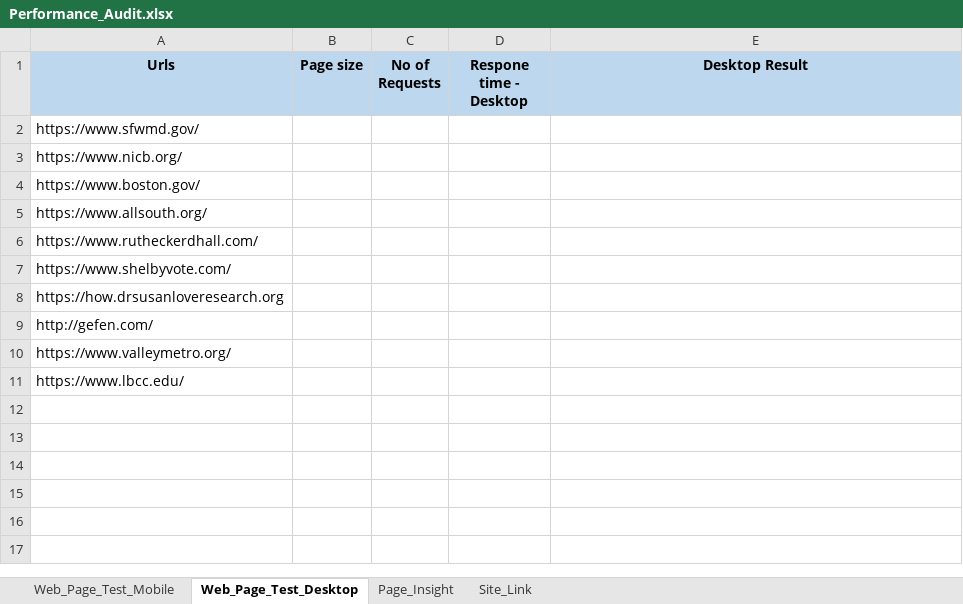
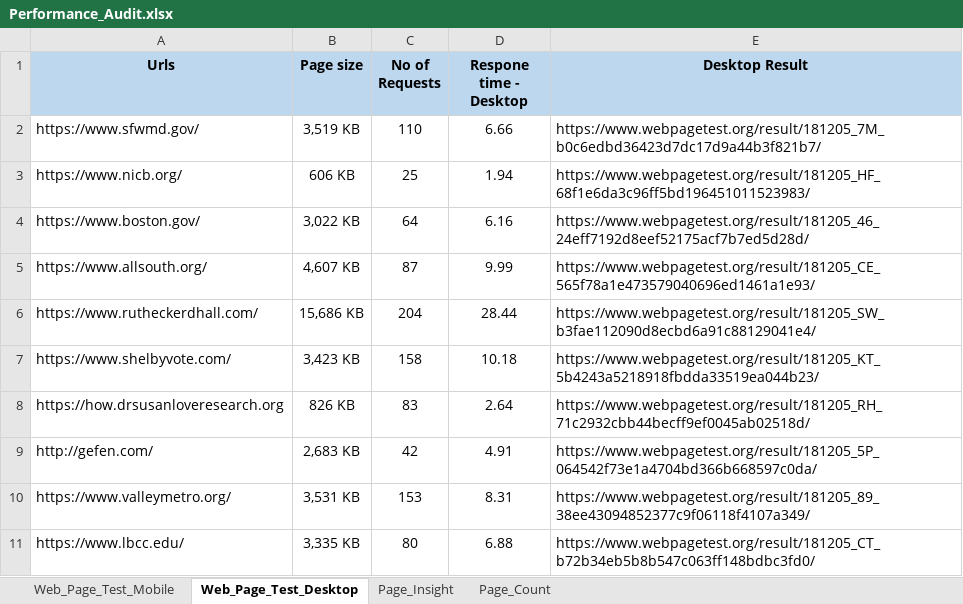
Before and after one commit to Prakashm9393/RPA-Marketing-1, an Excel workbook: data/Performance_Audit.xlsx, sheet Web_Page_Test_Desktop, drawn as a sheet; values as stored, in another font and other column widths than the file's, no borders; the diff names each change by its address in the sheet, - before the commit and + after, or states it on an @@ line.

```diff
--- a/data/Performance_Audit.xlsx (sheet Web_Page_Test_Desktop)
+++ b/data/Performance_Audit.xlsx (sheet Web_Page_Test_Desktop)
-sheet tab: Site_Link
+sheet tab: Page_Count
-B2 (Page size): (empty)
+B2 (Page size): 3,519 KB
-C2 (No of Requests): (empty)
+C2 (No of Requests): 110
-D2 (Respone time - Desktop): (empty)
+D2 (Respone time - Desktop): 6.66
-E2 (Desktop Result): (empty)
+E2 (Desktop Result): https://www.webpagetest.org/result/181205_7M_b0c6edbd36423d7dc17d9a44b3f821b7/
-B3 (Page size): (empty)
+B3 (Page size): 606 KB
-C3 (No of Requests): (empty)
+C3 (No of Requests): 25
-D3 (Respone time - Desktop): (empty)
+D3 (Respone time - Desktop): 1.94
-E3 (Desktop Result): (empty)
+E3 (Desktop Result): https://www.webpagetest.org/result/181205_HF_68f1e6da3c96ff5bd196451011523983/
-B4 (Page size): (empty)
+B4 (Page size): 3,022 KB
-C4 (No of Requests): (empty)
+C4 (No of Requests): 64
-D4 (Respone time - Desktop): (empty)
+D4 (Respone time - Desktop): 6.16
-E4 (Desktop Result): (empty)
+E4 (Desktop Result): https://www.webpagetest.org/result/181205_46_24eff7192d8eef52175acf7b7ed5d28d/
-B5 (Page size): (empty)
+B5 (Page size): 4,607 KB
-C5 (No of Requests): (empty)
+C5 (No of Requests): 87
-D5 (Respone time - Desktop): (empty)
+D5 (Respone time - Desktop): 9.99
-E5 (Desktop Result): (empty)
+E5 (Desktop Result): https://www.webpagetest.org/result/181205_CE_565f78a1e473579040696ed1461a1e93/
-B6 (Page size): (empty)
+B6 (Page size): 15,686 KB
-C6 (No of Requests): (empty)
+C6 (No of Requests): 204
-D6 (Respone time - Desktop): (empty)
+D6 (Respone time - Desktop): 28.44
-E6 (Desktop Result): (empty)
+E6 (Desktop Result): https://www.webpagetest.org/result/181205_SW_b3fae112090d8ecbd6a91c88129041e4/
-B7 (Page size): (empty)
+B7 (Page size): 3,423 KB
-C7 (No of Requests): (empty)
+C7 (No of Requests): 158
-D7 (Respone time - Desktop): (empty)
+D7 (Respone time - Desktop): 10.18
-E7 (Desktop Result): (empty)
+E7 (Desktop Result): https://www.webpagetest.org/result/181205_KT_5b4243a5218918fbdda33519ea044b23/
-B8 (Page size): (empty)
+B8 (Page size): 826 KB
-C8 (No of Requests): (empty)
+C8 (No of Requests): 83
-D8 (Respone time - Desktop): (empty)
+D8 (Respone time - Desktop): 2.64
-E8 (Desktop Result): (empty)
+E8 (Desktop Result): https://www.webpagetest.org/result/181205_RH_71c2932cbb44becff9ef0045ab02518d/
-B9 (Page size): (empty)
+B9 (Page size): 2,683 KB
-C9 (No of Requests): (empty)
+C9 (No of Requests): 42
-D9 (Respone time - Desktop): (empty)
+D9 (Respone time - Desktop): 4.91
-E9 (Desktop Result): (empty)
+E9 (Desktop Result): https://www.webpagetest.org/result/181205_5P_064542f73e1a4704bd366b668597c0da/
-B10 (Page size): (empty)
+B10 (Page size): 3,531 KB
-C10 (No of Requests): (empty)
+C10 (No of Requests): 153
-D10 (Respone time - Desktop): (empty)
+D10 (Respone time - Desktop): 8.31
-E10 (Desktop Result): (empty)
+E10 (Desktop Result): https://www.webpagetest.org/result/181205_89_38ee43094852377c9f06118f4107a349/
-B11 (Page size): (empty)
+B11 (Page size): 3,335 KB
-C11 (No of Requests): (empty)
+C11 (No of Requests): 80
-D11 (Respone time - Desktop): (empty)
+D11 (Respone time - Desktop): 6.88
-E11 (Desktop Result): (empty)
+E11 (Desktop Result): https://www.webpagetest.org/result/181205_CT_b72b34eb5b8b547c063ff148bdbc3fd0/
```
Also changed, not shown: sheet Page_Count, 6 other files.
